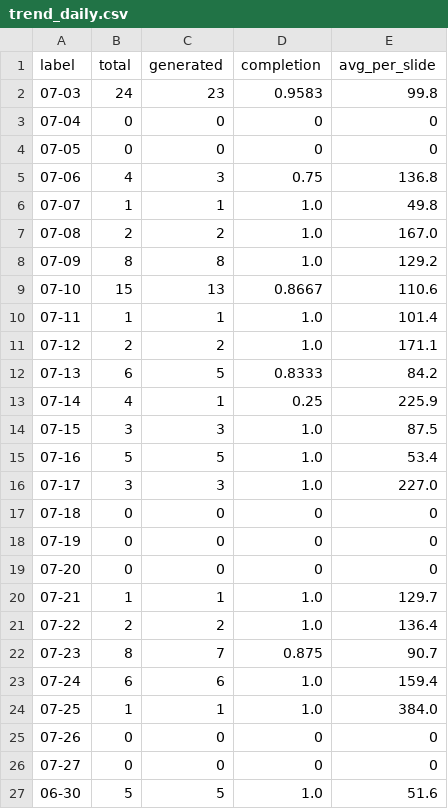
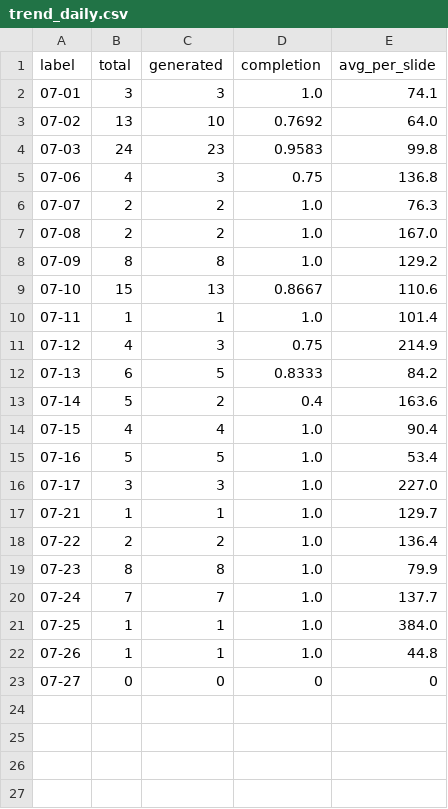
Before and after one commit to Tina0529/bops-ppt-dashboard, a CSV file: docs/data/trend_daily.csv, drawn as a sheet.

Commit message:
data: dashboard update 2026-07-27

```diff
--- a/docs/data/trend_daily.csv
+++ b/docs/data/trend_daily.csv
@@ -1,7 +1,7 @@
 label,total,generated,completion,avg_per_slide
+07-01,3,3,1.0,74.1
+07-02,13,10,0.7692,64.0
 07-03,24,23,0.9583,99.8
-07-04,0,0,0,0
-07-05,0,0,0,0
 07-06,4,3,0.75,136.8
-07-07,1,1,1.0,49.8
+07-07,2,2,1.0,76.3
 07-08,2,2,1.0,167.0
@@ -10,18 +10,14 @@ label,total,generated,completion,avg_per_slide
 07-11,1,1,1.0,101.4
-07-12,2,2,1.0,171.1
+07-12,4,3,0.75,214.9
 07-13,6,5,0.8333,84.2
-07-14,4,1,0.25,225.9
-07-15,3,3,1.0,87.5
+07-14,5,2,0.4,163.6
+07-15,4,4,1.0,90.4
 07-16,5,5,1.0,53.4
 07-17,3,3,1.0,227.0
-07-18,0,0,0,0
-07-19,0,0,0,0
-07-20,0,0,0,0
 07-21,1,1,1.0,129.7
 07-22,2,2,1.0,136.4
-07-23,8,7,0.875,90.7
-07-24,6,6,1.0,159.4
+07-23,8,8,1.0,79.9
+07-24,7,7,1.0,137.7
 07-25,1,1,1.0,384.0
-07-26,0,0,0,0
+07-26,1,1,1.0,44.8
 07-27,0,0,0,0
-06-30,5,5,1.0,51.6
```
Also changed, not shown: docs/data/trend_weekly.csv, 4 other files.
